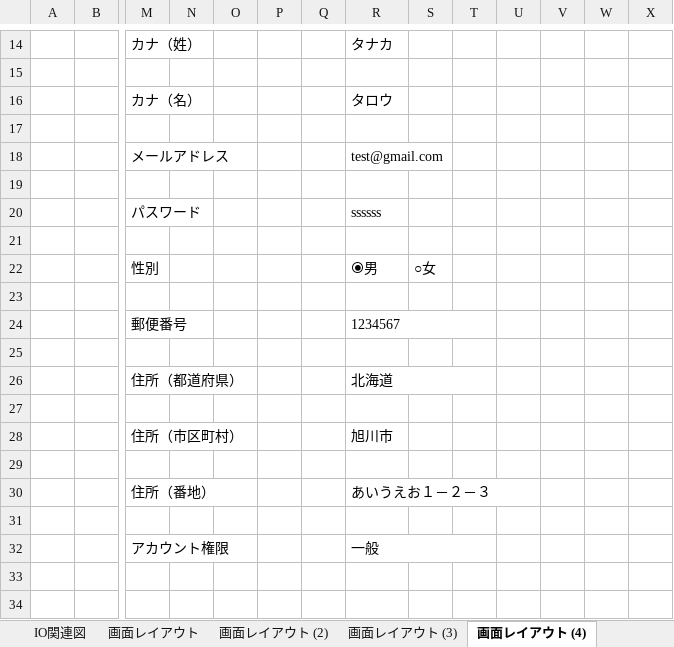
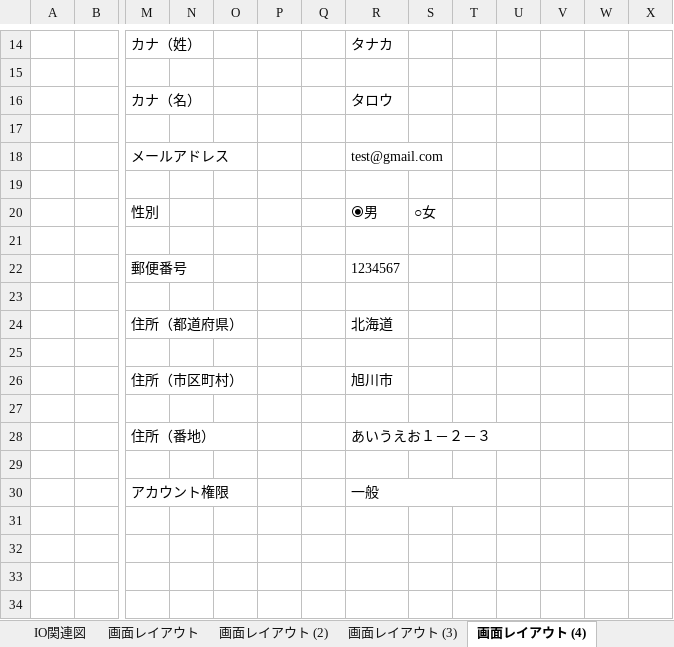
Before and after one commit to ohara-h/design, an Excel workbook: 詳細設計書.xlsx, sheet 画面レイアウト (4), drawn as a sheet; only a part is shown, gaps mark what is left out; values as stored, in another font and other column widths than the file's, no borders; removed rows and columns are numbered as before the commit, all else as after; rows hold the shown columns only; the diff names each change by its address in the sheet, - before the commit and + after, or states it on an @@ line.

```diff
--- a/詳細設計書.xlsx (sheet 画面レイアウト (4))
+++ b/詳細設計書.xlsx (sheet 画面レイアウト (4))
-row 20:  |  | パスワード |  |  |  |  | ssssss
-row 21: (empty)
-R24:T24 merged
-R26:T26 merged
+row 31: (empty)
+row 32: (empty)
```
Also changed, not shown: sheet 更新仕様書, sheet 補足説明, sheet イベント一覧 (12), charts or pictures.
